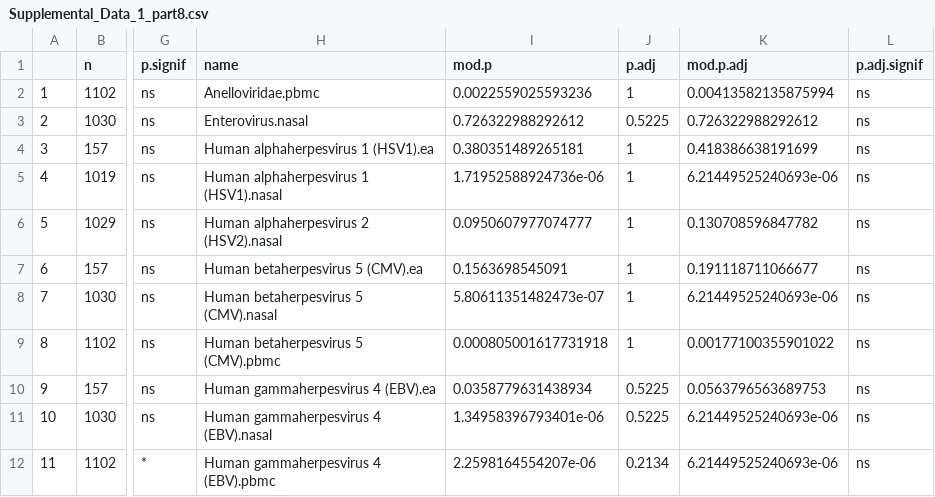
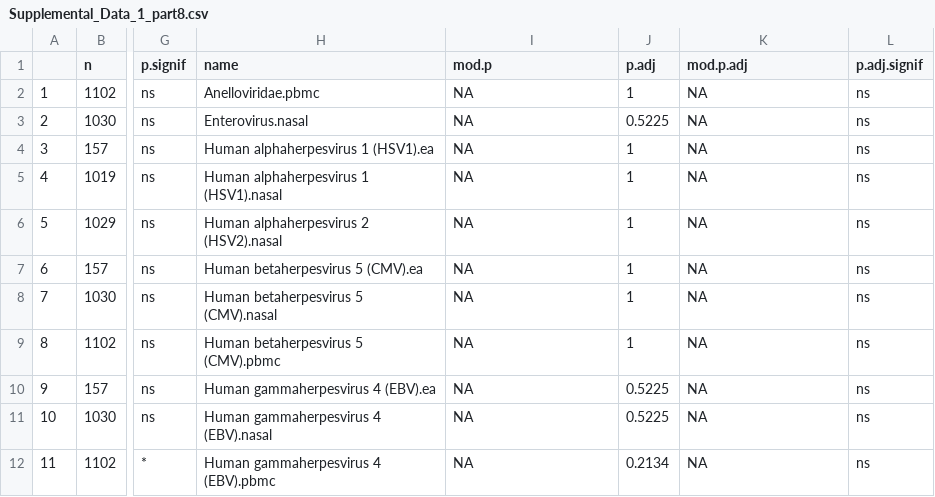
Before and after one commit to joannarce/impacc-public-code, a CSV file: chronic_viruses_manuscript/Figure2/output/Supplemental_Data_1_part8.csv, drawn as a sheet; only a part is shown, gaps mark what is left out; the diff names each change by its address in the sheet, - before the commit and + after, or states it on an @@ line.

```diff
--- a/chronic_viruses_manuscript/Figure2/output/Supplemental_Data_1_part8.csv
+++ b/chronic_viruses_manuscript/Figure2/output/Supplemental_Data_1_part8.csv
-I2 (mod.p): 0.0022559025593236
+I2 (mod.p): NA
-K2 (mod.p.adj): 0.00413582135875994
+K2 (mod.p.adj): NA
-I3 (mod.p): 0.726322988292612
+I3 (mod.p): NA
-K3 (mod.p.adj): 0.726322988292612
+K3 (mod.p.adj): NA
-I4 (mod.p): 0.380351489265181
+I4 (mod.p): NA
-K4 (mod.p.adj): 0.418386638191699
+K4 (mod.p.adj): NA
-I5 (mod.p): 1.71952588924736e-06
+I5 (mod.p): NA
-K5 (mod.p.adj): 6.21449525240693e-06
+K5 (mod.p.adj): NA
-I6 (mod.p): 0.0950607977074777
+I6 (mod.p): NA
-K6 (mod.p.adj): 0.130708596847782
+K6 (mod.p.adj): NA
-I7 (mod.p): 0.1563698545091
+I7 (mod.p): NA
-K7 (mod.p.adj): 0.191118711066677
+K7 (mod.p.adj): NA
-I8 (mod.p): 5.80611351482473e-07
+I8 (mod.p): NA
-K8 (mod.p.adj): 6.21449525240693e-06
+K8 (mod.p.adj): NA
-I9 (mod.p): 0.000805001617731918
+I9 (mod.p): NA
-K9 (mod.p.adj): 0.00177100355901022
+K9 (mod.p.adj): NA
-I10 (mod.p): 0.0358779631438934
+I10 (mod.p): NA
-K10 (mod.p.adj): 0.0563796563689753
+K10 (mod.p.adj): NA
-I11 (mod.p): 1.34958396793401e-06
+I11 (mod.p): NA
-K11:K12 (mod.p.adj): 6.21449525240693e-06
+K11:K12 (mod.p.adj): NA
-I12 (mod.p): 2.2598164554207e-06
+I12 (mod.p): NA
```
Also changed, not shown: chronic_viruses_manuscript/Figure2/output/Supplemental_Data_1_part7.csv.
